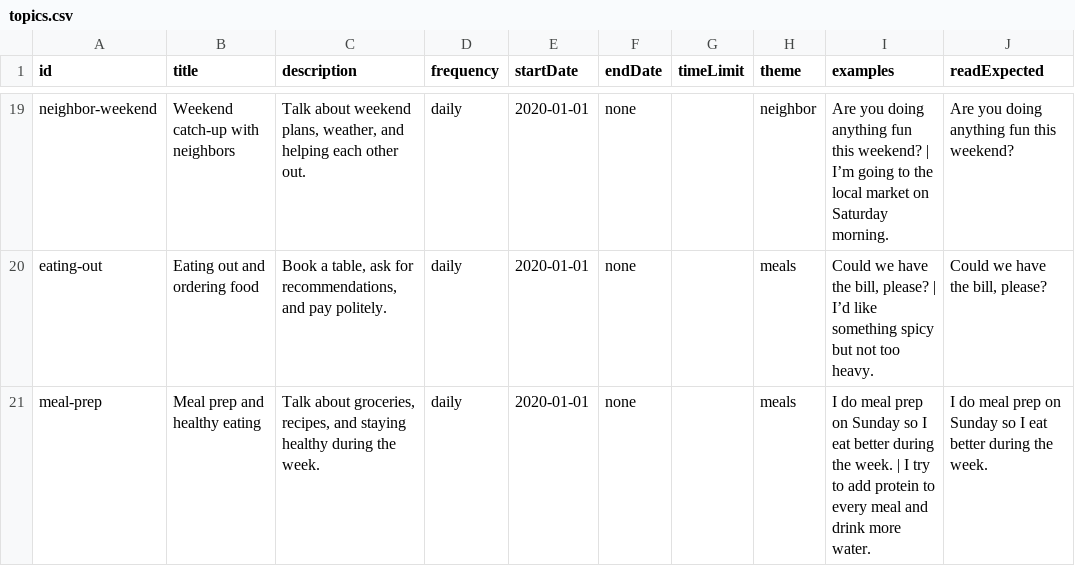
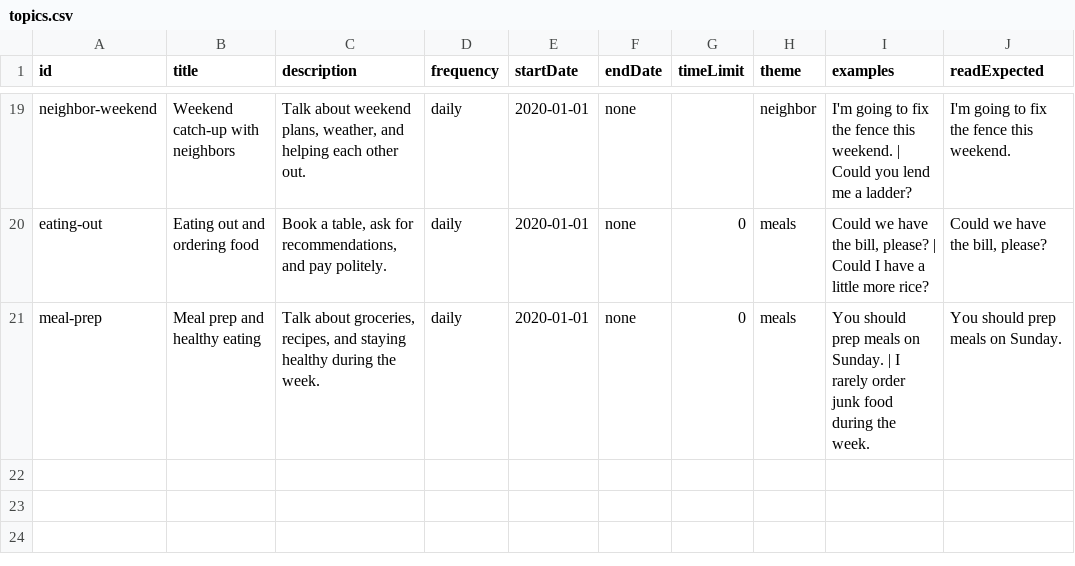
Before and after one commit to tranthaiminhtansoft/lingua-lab, a CSV file: content-source/english/topics.csv, drawn as a sheet; only a part is shown, gaps mark what is left out; the diff covers the shown part only; the diff names each change by its address in the sheet, - before the commit and + after, or states it on an @@ line.

```diff
--- a/content-source/english/topics.csv
+++ b/content-source/english/topics.csv
-I19 (examples): Are you doing anything fun this weekend? | I’m going to the local market on Saturday morning.
+I19 (examples): I'm going to fix the fence this weekend. | Could you lend me a ladder?
-J19 (readExpected): Are you doing anything fun this weekend?
+J19 (readExpected): I'm going to fix the fence this weekend.
-G20:G21 (timeLimit): (empty)
+G20:G21 (timeLimit): 0
-I20 (examples): …please? | I’d like something spicy but not too heavy.
+I20 (examples): …please? | Could I have a little more rice?
-I21 (examples): I do meal prep on Sunday so I eat better during the week. | I try to add protein to every meal and drink more water.
+I21 (examples): You should prep meals on Sunday. | I rarely order junk food during the week.
-J21 (readExpected): I do meal prep on Sunday so I eat better during the week.
+J21 (readExpected): You should prep meals on Sunday.
```
Also changed, not shown: 32 edited cells elsewhere in this file, 37 other files.
